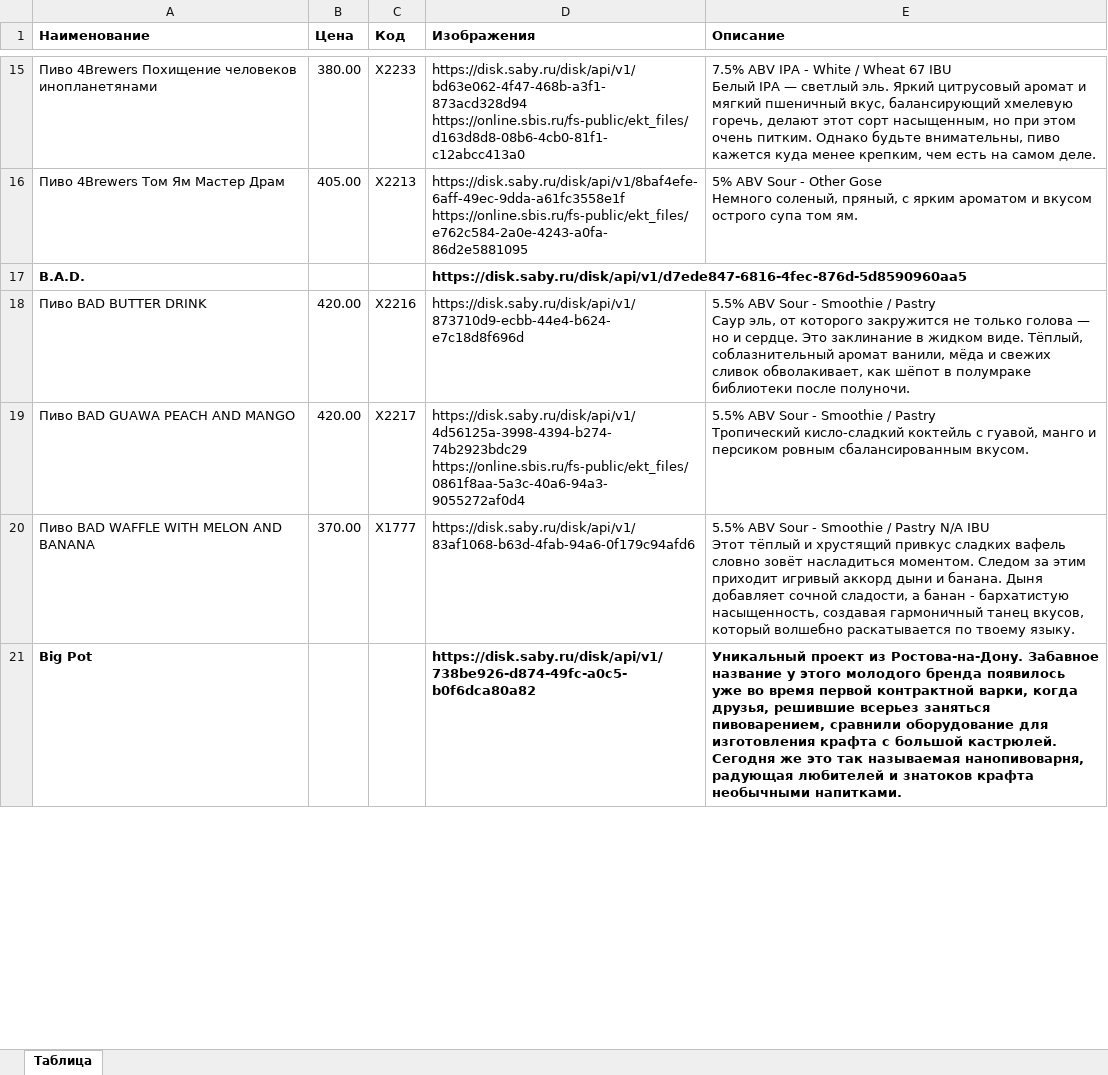
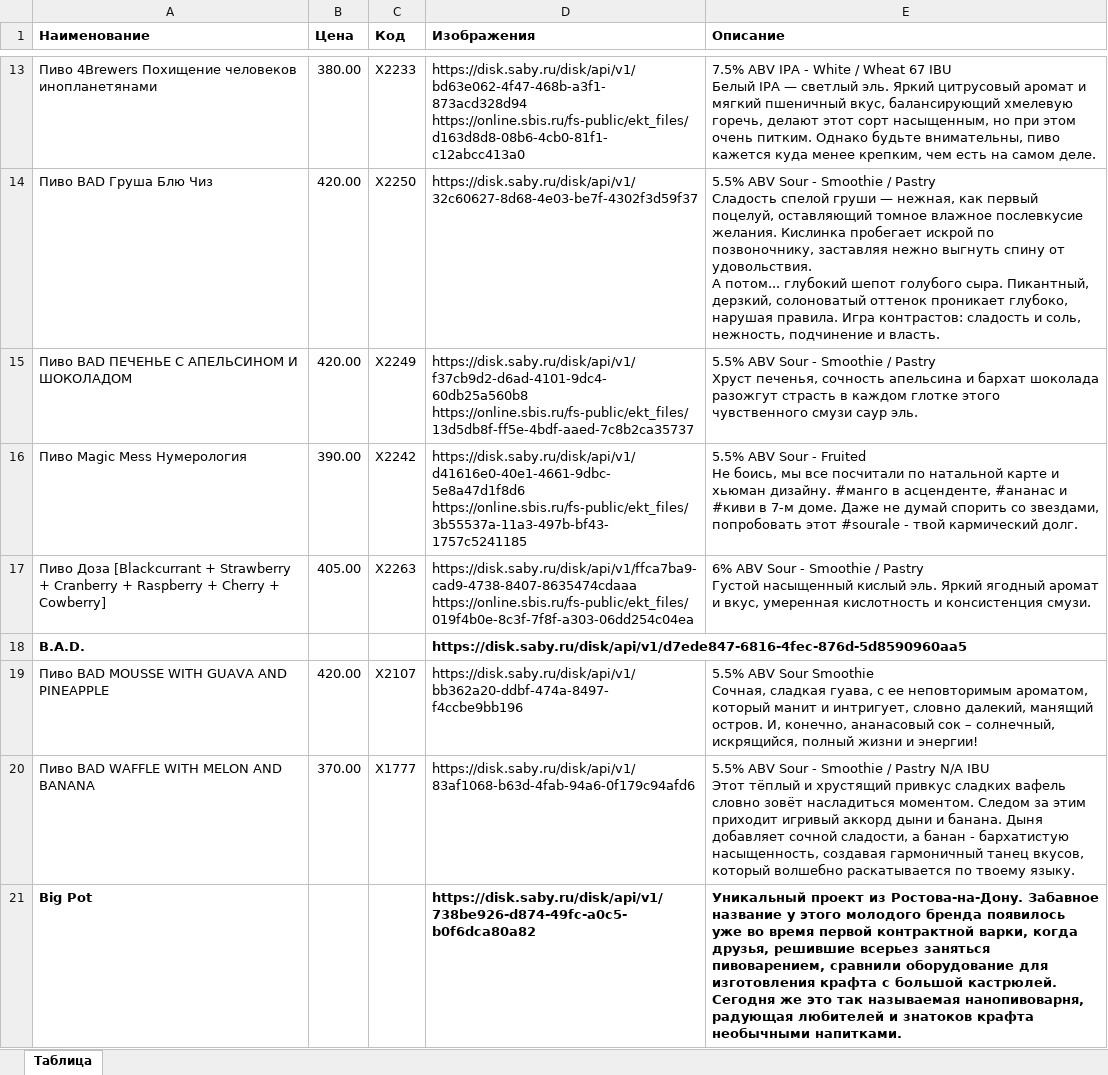
Before and after one commit to mosvtk/barrburgerr-menu, an Excel workbook: data.xlsx, sheet Таблица, drawn as a sheet; only a part is shown, gaps mark what is left out; values as stored, in another font and other column widths than the file's, no borders; removed rows and columns are numbered as before the commit, all else as after; ↵ is a line break in a cell; the diff covers the shown part only; the diff names each change by its address in the sheet, - before the commit and + after, or states it on an @@ line.

Commit message:
Add files via upload

```diff
--- a/data.xlsx (sheet Таблица)
+++ b/data.xlsx (sheet Таблица)
-row 16: Пиво 4Brewers Том Ям Мастер Драм | 405.00 | Х2213 | https://disk.saby.ru/disk/api/v1/8baf4efe-6aff-49ec-9dda-a61fc3558e1f ↵ https://online.sbis.ru/fs-public/ekt_files/e762c584-2a0e-4243-a0fa-86d2e5881095 | 5% ABV Sour - Other Gose ↵ Немного соленый, пряный, с ярким ароматом и вкусом острого супа том ям.
+row 14: Пиво BAD Груша Блю Чиз | 420.00 | Х2250 | https://disk.saby.ru/disk/api/v1/32c60627-8d68-4e03-be7f-4302f3d59f37 | 5.5% ABV Sour - Smoothie / Pastry ↵ Сладость спелой груши — нежная, как первый поцелуй, оставляющий томное влажное послевкусие желания. Кислинка пробегает искрой по позвоночнику, заставляя нежно выгнуть спину от удовольствия. ↵ А потом... глубокий шепот голубого сыра. Пикантный, дерзкий, солоноватый оттенок проникает глубоко, нарушая правила. Игра контрастов: сладость и соль, нежность, подчинение и власть.
+row 15: Пиво BAD ПЕЧЕНЬЕ С АПЕЛЬСИНОМ И ШОКОЛАДОМ | 420.00 | Х2249 | https://disk.saby.ru/disk/api/v1/f37cb9d2-d6ad-4101-9dc4-60db25a560b8 ↵ https://online.sbis.ru/fs-public/ekt_files/13d5db8f-ff5e-4bdf-aaed-7c8b2ca35737 | 5.5% ABV Sour - Smoothie / Pastry ↵ Хруст печенья, сочность апельсина и бархат шоколада разожгут страсть в каждом глотке этого чувственного смузи саур эль.
+row 16: Пиво Magic Mess Нумерология | 390.00 | Х2242 | https://disk.saby.ru/disk/api/v1/d41616e0-40e1-4661-9dbc-5e8a47d1f8d6 ↵ https://online.sbis.ru/fs-public/ekt_files/3b55537a-11a3-497b-bf43-1757c5241185 | 5.5% ABV Sour - Fruited ↵ Не боись, мы все посчитали по натальной карте и хьюман дизайну. #манго в асценденте, #ананас и #киви в 7-м доме. Даже не думай спорить со звездами, попробовать этот #sourale - твой кармический долг.
+row 17: Пиво Доза [Blackcurrant + Strawberry + Cranberry + Raspberry + Cherry + Cowberry] | 405.00 | Х2263 | https://disk.saby.ru/disk/api/v1/ffca7ba9-cad9-4738-8407-8635474cdaaa ↵ https://online.sbis.ru/fs-public/ekt_files/019f4b0e-8c3f-7f8f-a303-06dd254c04ea | 6% ABV Sour - Smoothie / Pastry ↵ Густой насыщенный кислый эль. Яркий ягодный аромат и вкус, умеренная кислотность и консистенция смузи.
-row 18: Пиво BAD BUTTER DRINK | 420.00 | Х2216 | https://disk.saby.ru/disk/api/v1/873710d9-ecbb-44e4-b624-e7c18d8f696d | 5.5% ABV Sour - Smoothie / Pastry ↵ Саур эль, от которого закружится не только голова — но и сердце. Это заклинание в жидком виде. Тёплый, соблазнительный аромат ванили, мёда и свежих сливок обволакивает, как шёпот в полумраке библиотеки после полуночи.
-A19 (Наименование): Пиво BAD GUAWA PEACH AND MANGO
+A19 (Наименование): Пиво BAD MOUSSE WITH GUAVA AND PINEAPPLE
-C19 (Код): Х2217
+C19 (Код): Х2107
-D19 (Изображения): https://disk.saby.ru/disk/api/v1/4d56125a-3998-4394-b274-74b2923bdc29 ↵ https://online.sbis.ru/fs-public/ekt_files/0861f8aa-5a3c-40a6-94a3-9055272af0d4
+D19 (Изображения): https://disk.saby.ru/disk/api/v1/bb362a20-ddbf-474a-8497-f4ccbe9bb196
-E19 (Описание): …ABV Sour - Smoothie / Pastry ↵ Тропический кисло-сладкий коктейль с гуавой, манго и персиком ровным сбалансированным вкусом.
+E19 (Описание): …ABV Sour Smoothie ↵ Сочная, сладкая гуава, с ее неповторимым ароматом, который манит и интригует, словно далекий, манящий остров. И, конечно, ананасовый сок – солнечный, искрящийся, полный жизни и энергии!
```
Also changed, not shown: 32 added rows, 34 removed rows and 7 edited cells elsewhere in this sheet.
